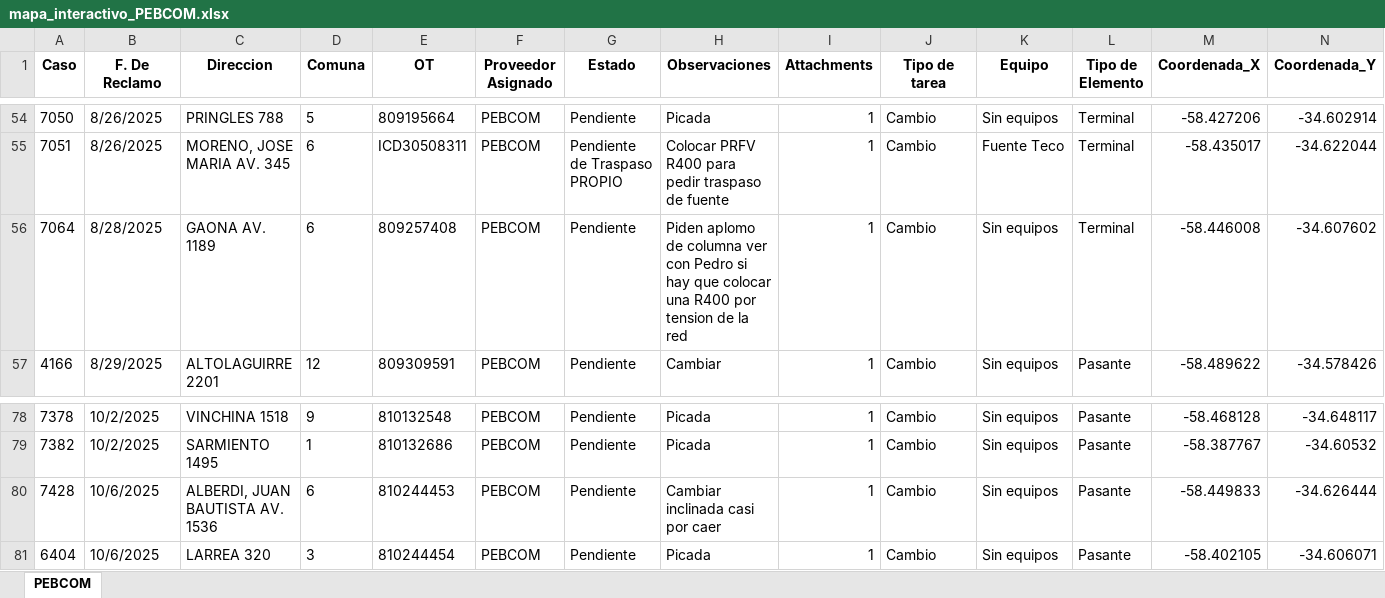
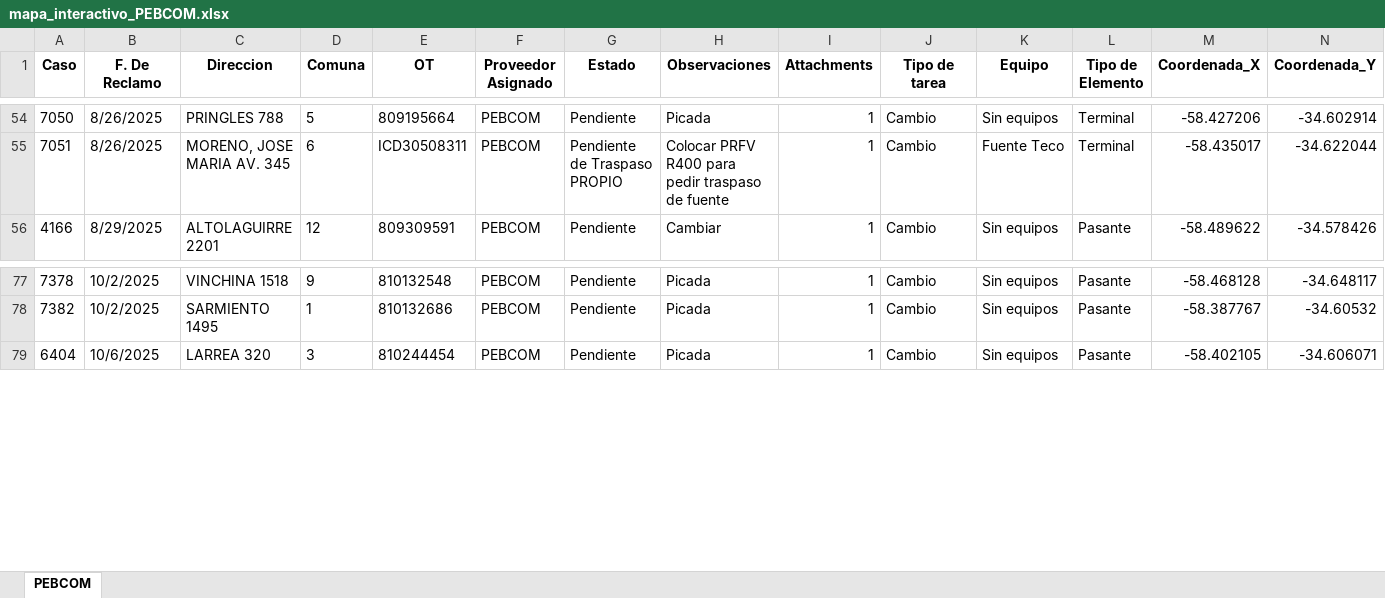
Before and after one commit to gestiondereclamosteco/pebcom, an Excel workbook: mapa_interactivo_PEBCOM.xlsx, sheet PEBCOM, drawn as a sheet; only a part is shown, gaps mark what is left out; values as stored, in another font and other column widths than the file's, no borders; rows hold the shown columns only; the diff names each change by its address in the sheet, - before the commit and + after, or states it on an @@ line.

Commit message:
Actualizacion automatica del mapa (2025-10-30 11:52:02)

```diff
--- a/mapa_interactivo_PEBCOM.xlsx (sheet PEBCOM)
+++ b/mapa_interactivo_PEBCOM.xlsx (sheet PEBCOM)
-row 56: 7064 | 8/28/2025 | GAONA AV. 1189 | 6 | 809257408 | PEBCOM | Pendiente | Piden aplomo de columna ver con Pedro si hay que colocar una R400 por tension de la red | 1 | Cambio | Sin equipos | Terminal | -58.446008 | -34.607602
-row 80: 7428 | 10/6/2025 | ALBERDI, JUAN BAUTISTA AV. 1536 | 6 | 810244453 | PEBCOM | Pendiente | Cambiar inclinada casi por caer | 1 | Cambio | Sin equipos | Pasante | -58.449833 | -34.626444
```
Also changed, not shown: 1 other file.
